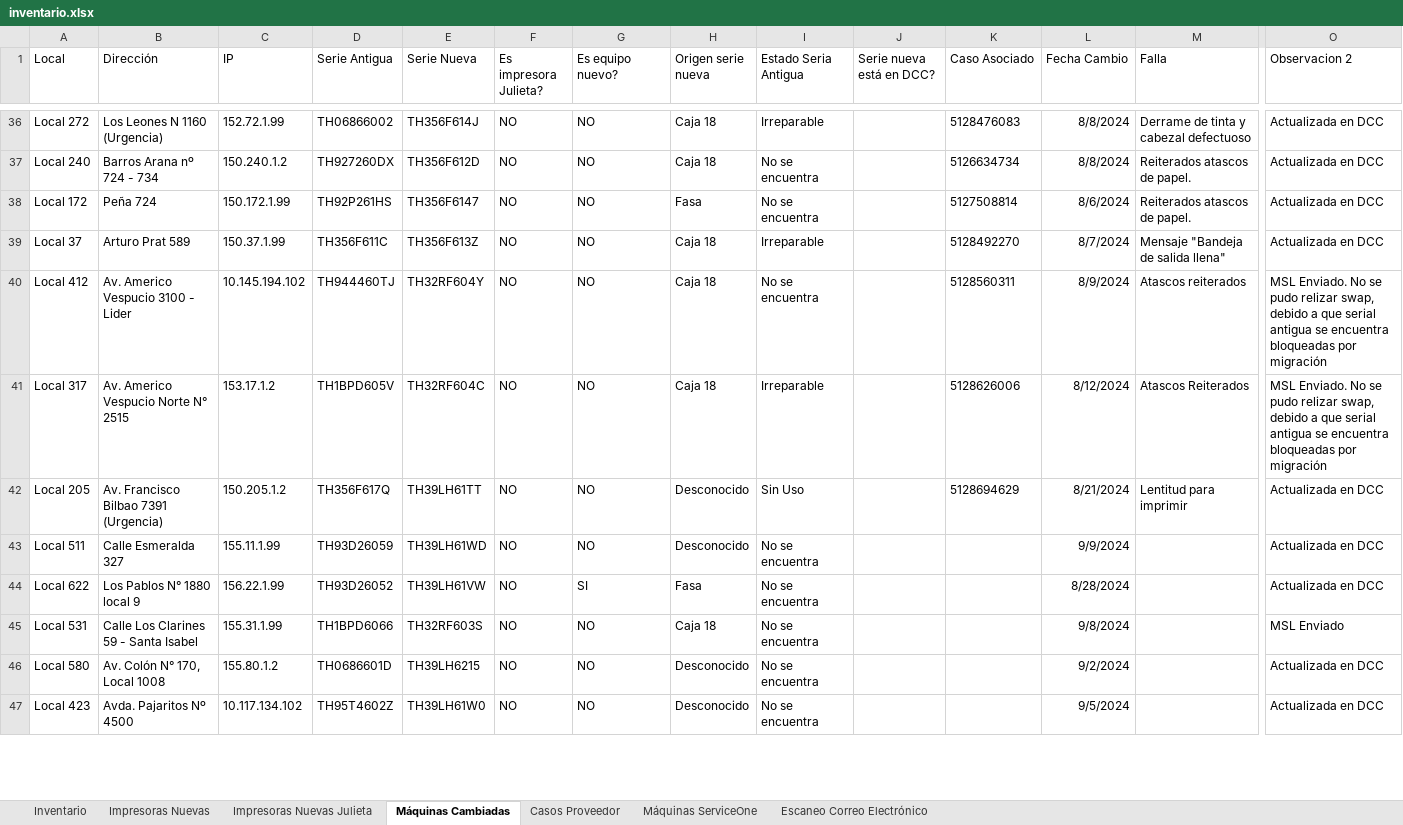
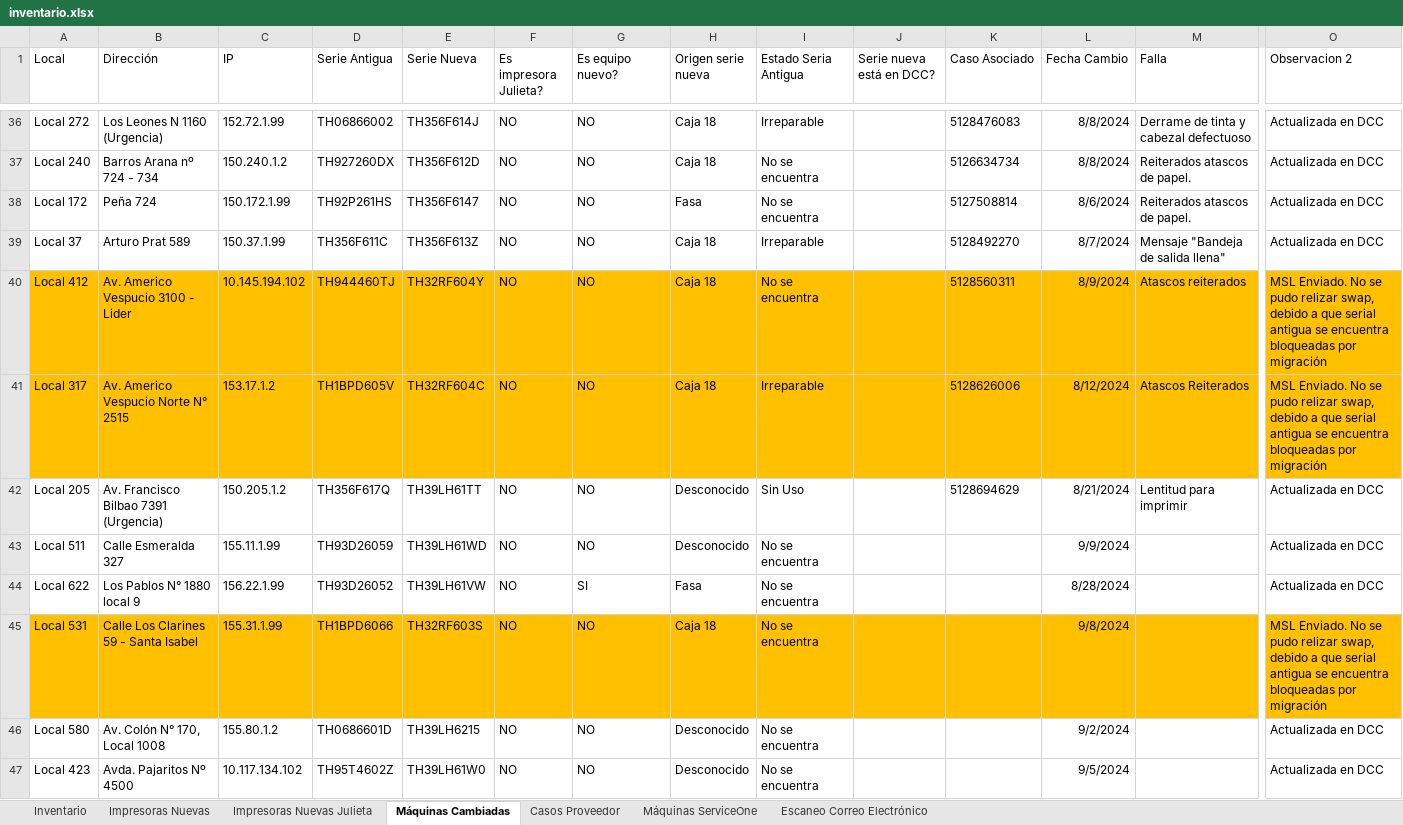
Before and after one commit to QuixoticAlter/Reportify, an Excel workbook: FASA/files/inventario.xlsx, sheet Máquinas Cambiadas, drawn as a sheet; only a part is shown, gaps mark what is left out; values as stored, in another font and other column widths than the file's, no borders; conditional formats and table styles not drawn; the diff covers the shown part only; the diff names each change by its address in the sheet, - before the commit and + after, or states it on an @@ line.

```diff
--- a/FASA/files/inventario.xlsx (sheet Máquinas Cambiadas)
+++ b/FASA/files/inventario.xlsx (sheet Máquinas Cambiadas)
-A40:O41 fill: none
+A40:O41 fill: #FFC000
-A45:O45 fill: none
+A45:O45 fill: #FFC000
-O45 (Observacion 2): MSL Enviado
+O45 (Observacion 2): MSL Enviado. No se pudo relizar swap, debido a que serial antigua se encuentra bloqueadas por migración
```
Also changed, not shown: 4 added rows, 1 removed row, 6 edited cells and cell formats elsewhere in this sheet, sheet Impresoras Nuevas, sheet Inventario, sheet Escaneo Correo Electrónico, formulas that keep their value, hidden cells, FASA/files/consumable_levels.xlsx, FASA/files/mda_export.xlsx, 26 other files.
